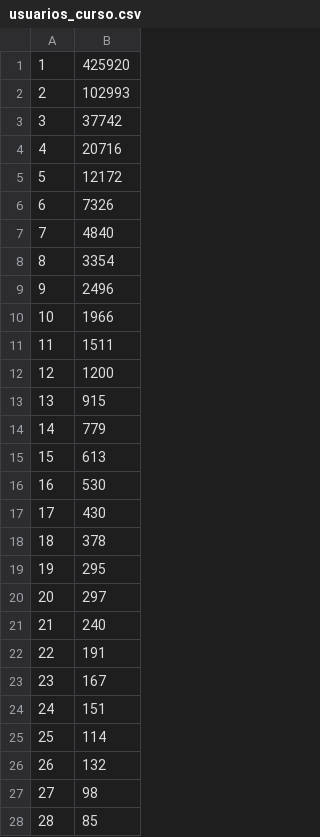
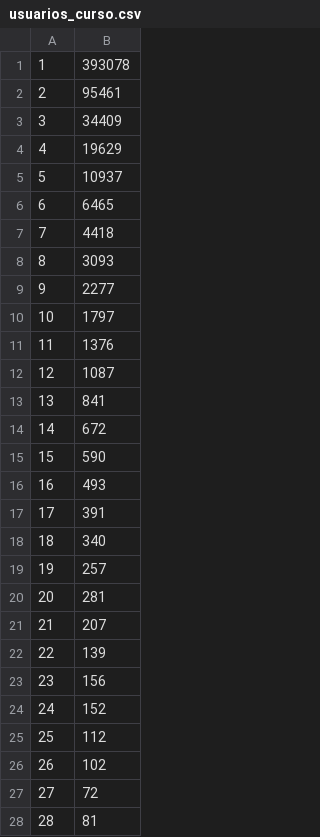
Before and after one commit to DGTVE-VE/ReportesMX, a CSV file: public/download/usuarios_curso.csv, drawn as a sheet; only a part is shown; the diff covers the shown part only.

```diff
--- a/public/download/usuarios_curso.csv
+++ b/public/download/usuarios_curso.csv
@@ -1,28 +1,28 @@
-1,425920
-2,102993
-3,37742
-4,20716
-5,12172
-6,7326
-7,4840
-8,3354
-9,2496
-10,1966
-11,1511
-12,1200
-13,915
-14,779
-15,613
-16,530
-17,430
-18,378
-19,295
-20,297
-21,240
-22,191
-23,167
-24,151
-25,114
-26,132
-27,98
-28,85
+1,393078
+2,95461
+3,34409
+4,19629
+5,10937
+6,6465
+7,4418
+8,3093
+9,2277
+10,1797
+11,1376
+12,1087
+13,841
+14,672
+15,590
+16,493
+17,391
+18,340
+19,257
+20,281
+21,207
+22,139
+23,156
+24,152
+25,112
+26,102
+27,72
+28,81
```
Also changed, not shown: 4 added rows, 10 removed rows and 43 edited cells elsewhere in this file, public/download/eficiencia_cursos.csv, public/download/inscritos.csv, 7 other files.
